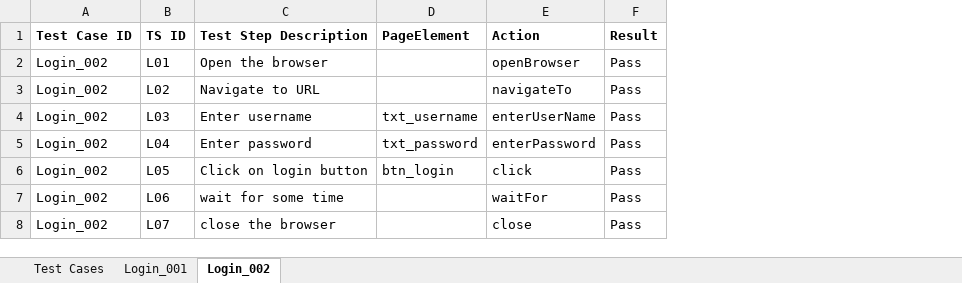
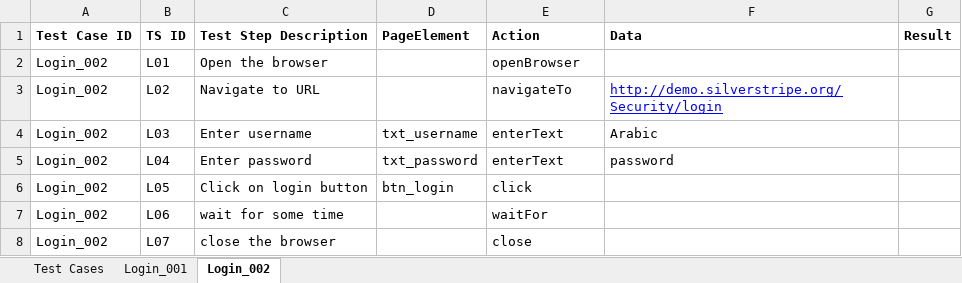
Before and after one commit to chintan1904/myframework, an Excel workbook: target/test-classes/dataSources/LoginTest.xlsx, sheet Login_002, drawn as a sheet; values as stored, in another font and other column widths than the file's, no borders; addresses are those after the commit; the diff names each change by its address in the sheet, - before the commit and + after, or states it on an @@ line.

Commit message:
Added additional column in read data from excel file.

```diff
--- a/target/test-classes/dataSources/LoginTest.xlsx (sheet Login_002)
+++ b/target/test-classes/dataSources/LoginTest.xlsx (sheet Login_002)
+column F (Data), rows 3-5: http://demo.silverstripe.org/Security/login | Arabic | password
-G2:G8 (Result): Pass
+G2:G8 (Result): (empty)
-E4 (Action): enterUserName
+E4 (Action): enterText
-E5 (Action): enterPassword
+E5 (Action): enterText
```
Also changed, not shown: sheet Login_001, sheet Test Cases, 13 other files.
